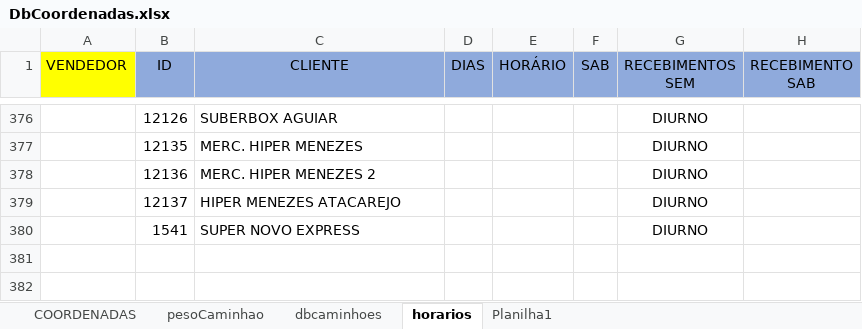
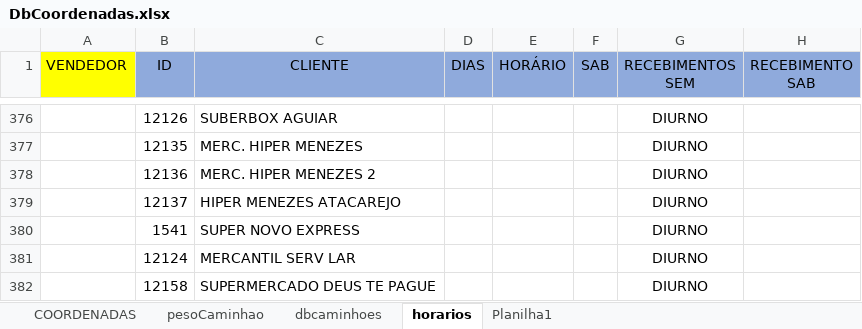
Before and after one commit to NicolasSimoes/MapaCaminhoesOtimizado, an Excel workbook: DbCoordenadas.xlsx, sheet horarios, drawn as a sheet; only a part is shown, gaps mark what is left out; values as stored, in another font and other column widths than the file's, no borders; charts and pictures not drawn; the diff names each change by its address in the sheet, - before the commit and + after, or states it on an @@ line.

```diff
--- a/DbCoordenadas.xlsx (sheet horarios)
+++ b/DbCoordenadas.xlsx (sheet horarios)
+row 381:  | 12124 | MERCANTIL SERV LAR |  |  |  | DIURNO
+row 382:  | 12158 | SUPERMERCADO DEUS TE PAGUE |  |  |  | DIURNO
```
Also changed, not shown: sheet dbcaminhoes, sheet COORDENADAS, formulas that keep their value, 2 other files.
